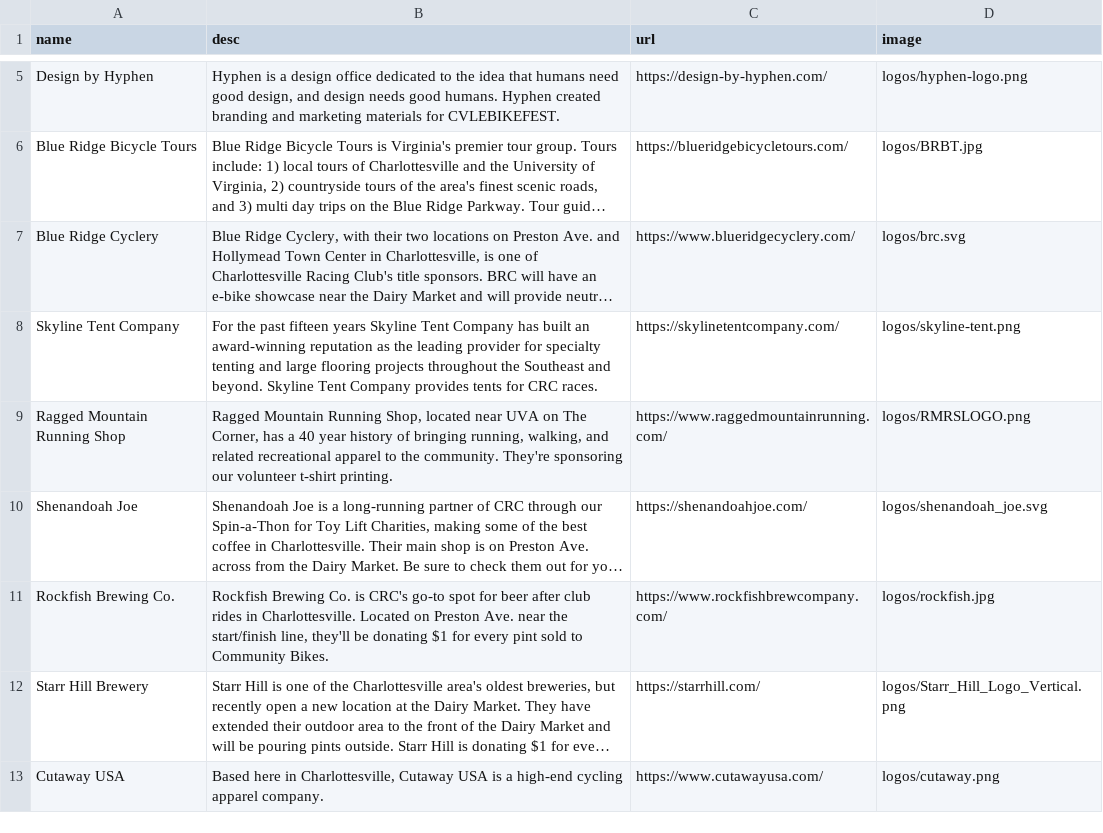
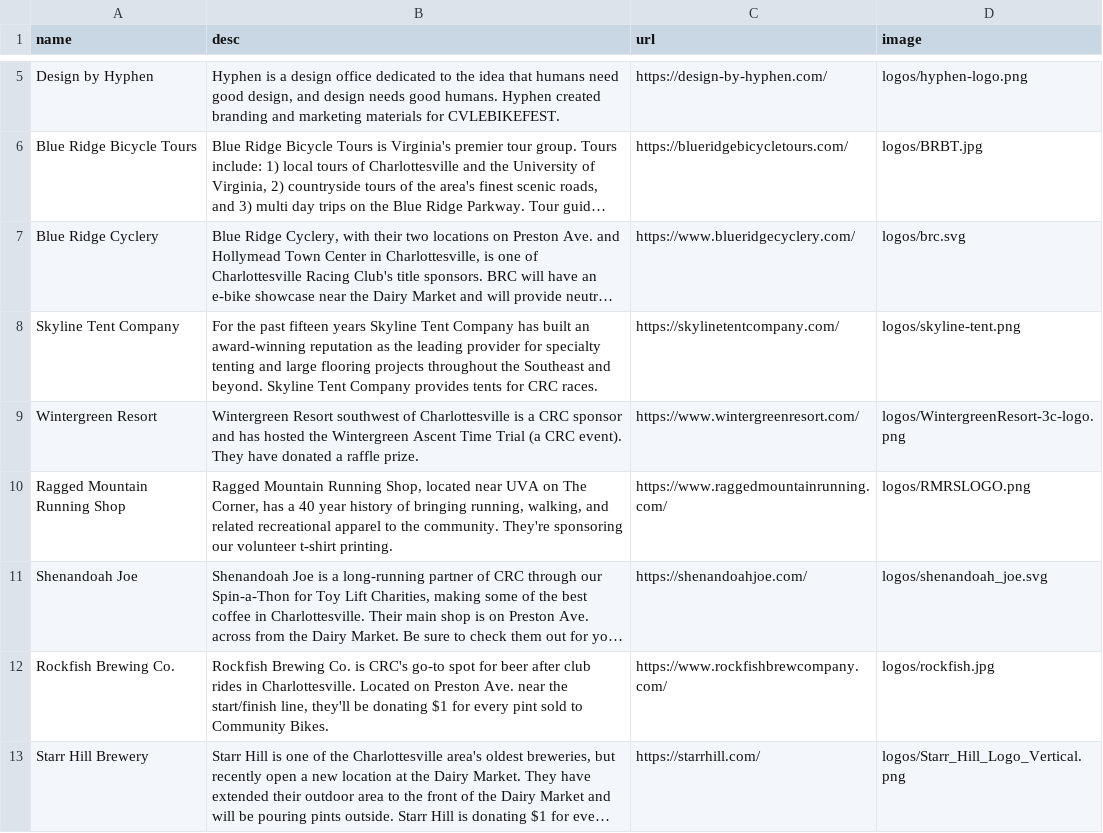
Before and after one commit to ewg118/cvlebikefest, a CSV file: _data/sponsors.csv, drawn as a sheet; only a part is shown, gaps mark what is left out; the shorter side is filled out with more unchanged rows; long unchanged cells end in …; the diff names each change by its address in the sheet, - before the commit and + after, or states it on an @@ line.

```diff
--- a/_data/sponsors.csv
+++ b/_data/sponsors.csv
+row 9: Wintergreen Resort | Wintergreen Resort southwest of Charlottesville is a CRC sponsor and has hosted the Wintergreen Ascent Time Trial (a CRC event). They have donated a raffle prize. | https://www.wintergreenresort.com/ | logos/WintergreenResort-3c-logo.png
```
Also changed, not shown: 2 other files.
